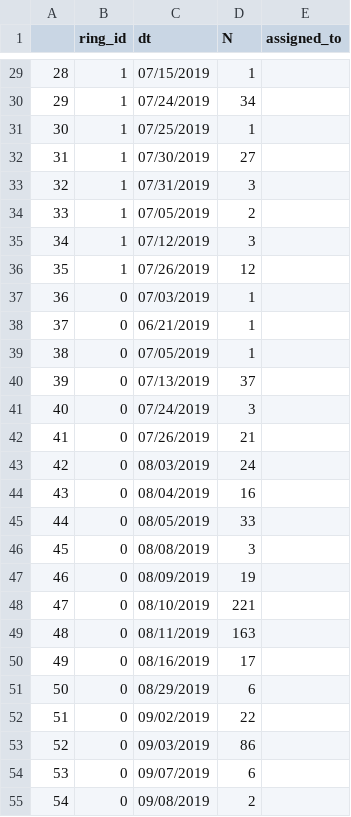
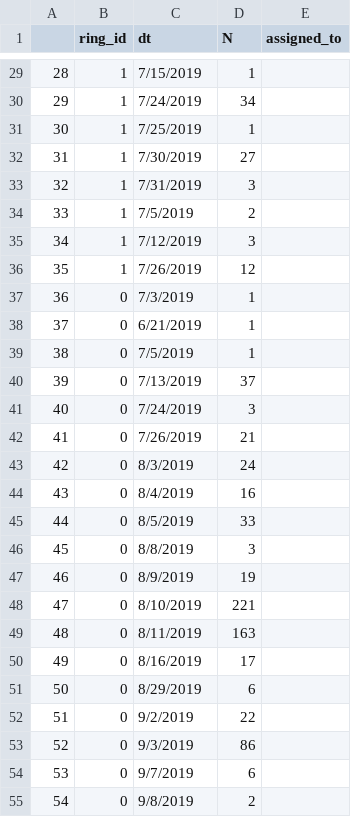
Before and after one commit to soyFACE/data-processing, a CSV file: out_of_range_layer1_count.csv, drawn as a sheet; only a part is shown, gaps mark what is left out; the diff covers the shown part only.

```diff
--- a/out_of_range_layer1_count.csv
+++ b/out_of_range_layer1_count.csv
@@ -29,27 +29,27 @@
-28,1,07/15/2019,1,
-29,1,07/24/2019,34,
-30,1,07/25/2019,1,
-31,1,07/30/2019,27,
-32,1,07/31/2019,3,
-33,1,07/05/2019,2,
-34,1,07/12/2019,3,
-35,1,07/26/2019,12,
-36,0,07/03/2019,1,
-37,0,06/21/2019,1,
-38,0,07/05/2019,1,
-39,0,07/13/2019,37,
-40,0,07/24/2019,3,
-41,0,07/26/2019,21,
-42,0,08/03/2019,24,
-43,0,08/04/2019,16,
-44,0,08/05/2019,33,
-45,0,08/08/2019,3,
-46,0,08/09/2019,19,
-47,0,08/10/2019,221,
-48,0,08/11/2019,163,
-49,0,08/16/2019,17,
-50,0,08/29/2019,6,
-51,0,09/02/2019,22,
-52,0,09/03/2019,86,
-53,0,09/07/2019,6,
-54,0,09/08/2019,2,
+28,1,7/15/2019,1,
+29,1,7/24/2019,34,
+30,1,7/25/2019,1,
+31,1,7/30/2019,27,
+32,1,7/31/2019,3,
+33,1,7/5/2019,2,
+34,1,7/12/2019,3,
+35,1,7/26/2019,12,
+36,0,7/3/2019,1,
+37,0,6/21/2019,1,
+38,0,7/5/2019,1,
+39,0,7/13/2019,37,
+40,0,7/24/2019,3,
+41,0,7/26/2019,21,
+42,0,8/3/2019,24,
+43,0,8/4/2019,16,
+44,0,8/5/2019,33,
+45,0,8/8/2019,3,
+46,0,8/9/2019,19,
+47,0,8/10/2019,221,
+48,0,8/11/2019,163,
+49,0,8/16/2019,17,
+50,0,8/29/2019,6,
+51,0,9/2/2019,22,
+52,0,9/3/2019,86,
+53,0,9/7/2019,6,
+54,0,9/8/2019,2,
```
Also changed, not shown: 35 edited cells elsewhere in this file, out_of_range_layer1_concentration.csv, 1 other file.
